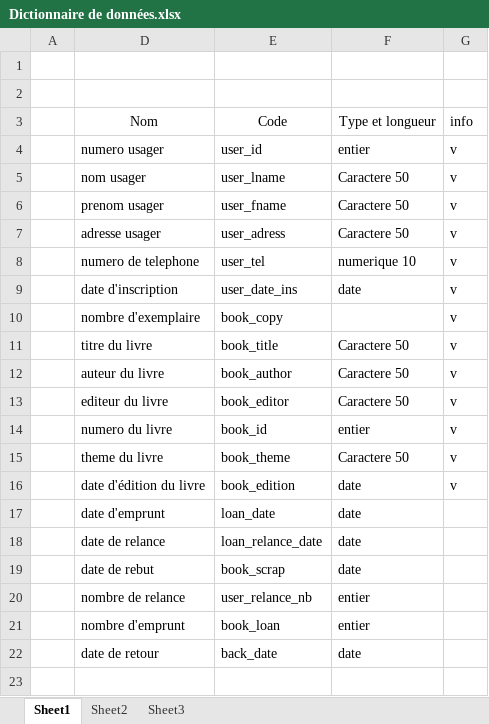
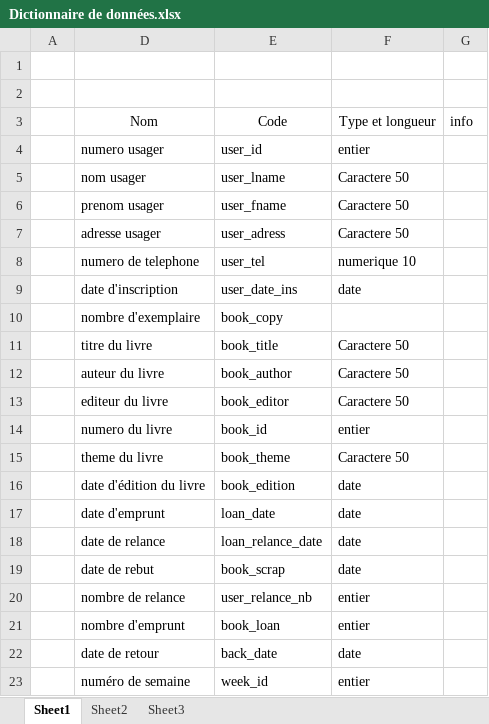
Before and after one commit to alnarolekoala/CDA, an Excel workbook: Evaluation Construire le schema entité association/Dictionnaire de données.xlsx, sheet Sheet1, drawn as a sheet; values as stored, in another font and other column widths than the file's, no borders; table styles not drawn; the diff names each change by its address in the sheet, - before the commit and + after, or states it on an @@ line.

```diff
--- a/Evaluation Construire le schema entité association/Dictionnaire de données.xlsx (sheet Sheet1)
+++ b/Evaluation Construire le schema entité association/Dictionnaire de données.xlsx (sheet Sheet1)
-G4:G16: v
+G4:G16: (empty)
+row 23:  | numéro de semaine | week_id | entier
```
Also changed, not shown: 1 other file.
